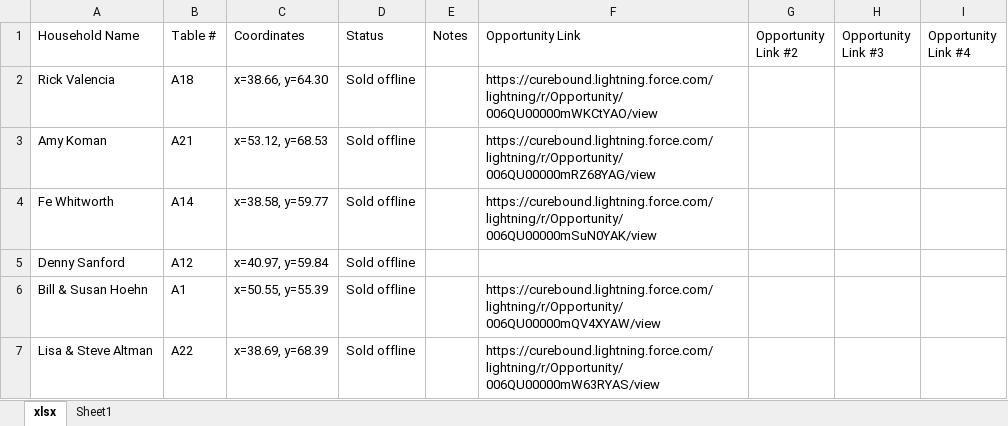
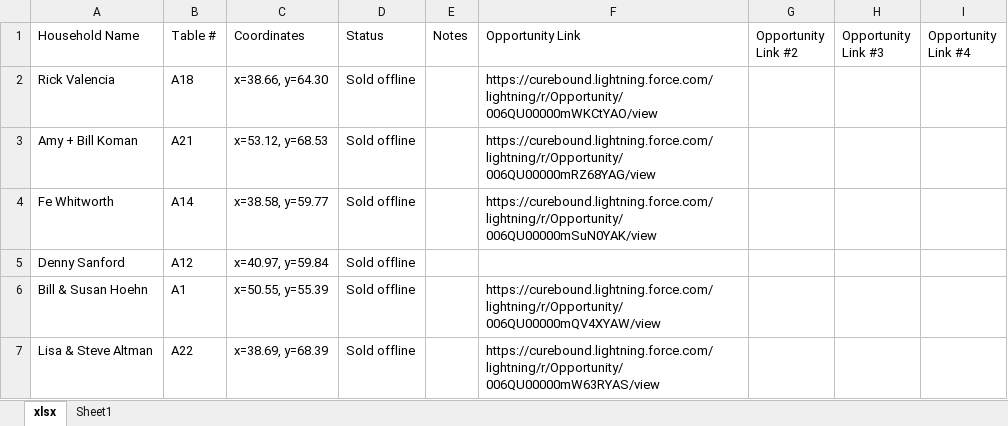
Before and after one commit to jestr-collab/TableTracker, an Excel workbook: Pinktabletrackerlocal.xlsx, sheet xlsx, drawn as a sheet; only a part is shown; values as stored, in another font and other column widths than the file's, no borders; conditional formats not drawn; the diff covers the shown part only; the diff names each change by its address in the sheet, - before the commit and + after, or states it on an @@ line.

Commit message:
Update local seating data

```diff
--- a/Pinktabletrackerlocal.xlsx (sheet xlsx)
+++ b/Pinktabletrackerlocal.xlsx (sheet xlsx)
-A3 (Household Name): Amy Koman
+A3 (Household Name): Amy + Bill Koman
```
Also changed, not shown: 1 added row and 13 edited cells elsewhere in this sheet, formulas that keep their value.
